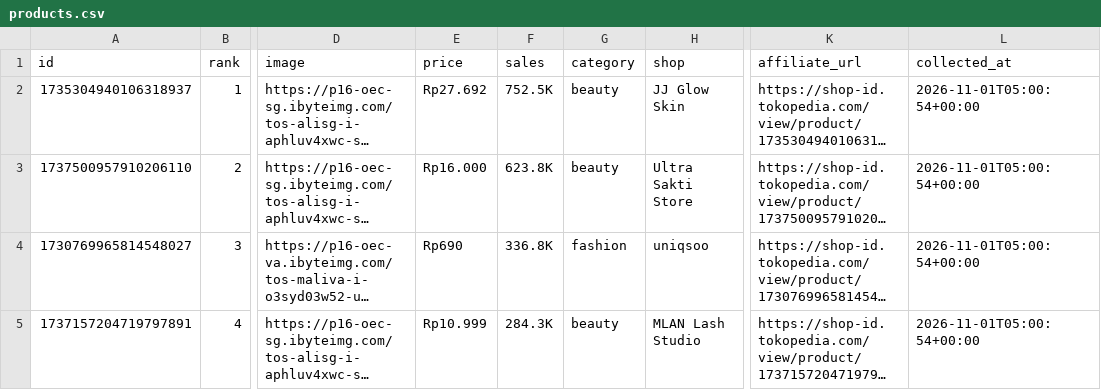
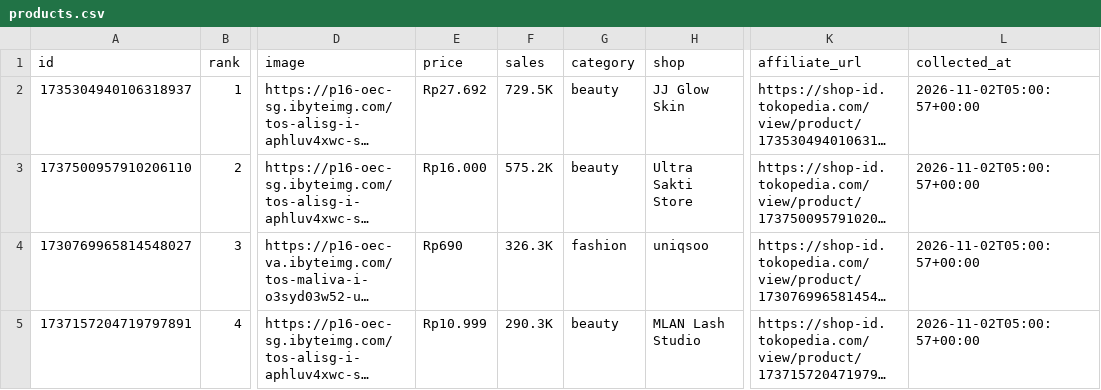
Before and after one commit to junuee-ctrl/lagitren, a CSV file: collector/products.csv, drawn as a sheet; only a part is shown, gaps mark what is left out; long unchanged cells end in …; the diff covers the shown part only; the diff names each change by its address in the sheet, - before the commit and + after, or states it on an @@ line.

Commit message:
produk: perbarui daftar dari panel afiliasi (otomatis)

```diff
--- a/collector/products.csv
+++ b/collector/products.csv
-F2 (sales): 752.5K
+F2 (sales): 729.5K
-L2:L5 (collected_at): 2026-11-01T05:00:54+00:00
+L2:L5 (collected_at): 2026-11-02T05:00:57+00:00
-F3 (sales): 623.8K
+F3 (sales): 575.2K
-F4 (sales): 336.8K
+F4 (sales): 326.3K
-F5 (sales): 284.3K
+F5 (sales): 290.3K
```
Also changed, not shown: 3 added rows, 3 removed rows and 46 edited cells elsewhere in this file.
